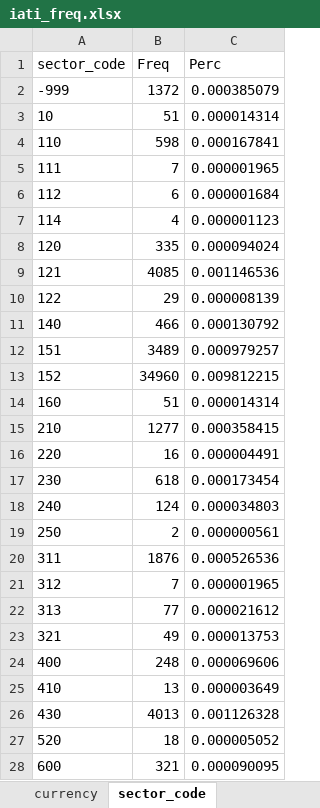
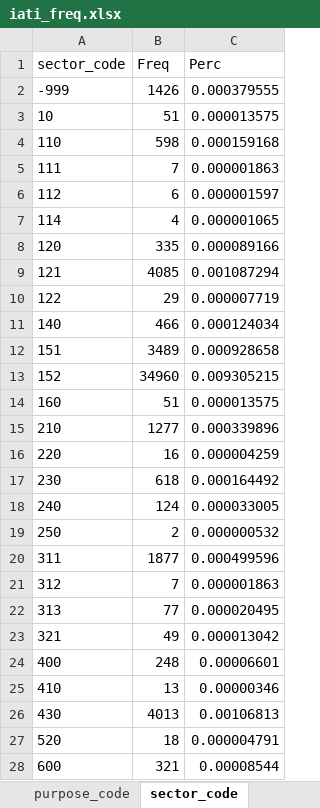
Before and after one commit to akmiller01/iati_flat_testing, an Excel workbook: output/iati_freq.xlsx, sheet sector_code, drawn as a sheet; only a part is shown; values as stored, in another font and other column widths than the file's, no borders; table styles not drawn; the diff covers the shown part only; the diff names each change by its address in the sheet, - before the commit and + after, or states it on an @@ line.

```diff
--- a/output/iati_freq.xlsx (sheet sector_code)
+++ b/output/iati_freq.xlsx (sheet sector_code)
-sheet tab: currency
-B2 (Freq): 1372
+B2 (Freq): 1426
-C2 (Perc): 0.000385079
+C2 (Perc): 0.000379555
-C3 (Perc): 0.000014314
+C3 (Perc): 0.000013575
-C4 (Perc): 0.000167841
+C4 (Perc): 0.000159168
-C5 (Perc): 0.000001965
+C5 (Perc): 0.000001863
-C6 (Perc): 0.000001684
+C6 (Perc): 0.000001597
-C7 (Perc): 0.000001123
+C7 (Perc): 0.000001065
-C8 (Perc): 0.000094024
+C8 (Perc): 0.000089166
-C9 (Perc): 0.001146536
+C9 (Perc): 0.001087294
-C10 (Perc): 0.000008139
+C10 (Perc): 0.000007719
-C11 (Perc): 0.000130792
+C11 (Perc): 0.000124034
-C12 (Perc): 0.000979257
+C12 (Perc): 0.000928658
-C13 (Perc): 0.009812215
+C13 (Perc): 0.009305215
-C14 (Perc): 0.000014314
+C14 (Perc): 0.000013575
-C15 (Perc): 0.000358415
+C15 (Perc): 0.000339896
-C16 (Perc): 0.000004491
+C16 (Perc): 0.000004259
-C17 (Perc): 0.000173454
+C17 (Perc): 0.000164492
-C18 (Perc): 0.000034803
+C18 (Perc): 0.000033005
-C19 (Perc): 0.000000561
+C19 (Perc): 0.000000532
-B20 (Freq): 1876
+B20 (Freq): 1877
-C20 (Perc): 0.000526536
+C20 (Perc): 0.000499596
-C21 (Perc): 0.000001965
+C21 (Perc): 0.000001863
-C22 (Perc): 0.000021612
+C22 (Perc): 0.000020495
-C23 (Perc): 0.000013753
+C23 (Perc): 0.000013042
-C24 (Perc): 0.000069606
+C24 (Perc): 0.00006601
-C25 (Perc): 0.000003649
+C25 (Perc): 0.00000346
-C26 (Perc): 0.001126328
+C26 (Perc): 0.00106813
-C27 (Perc): 0.000005052
+C27 (Perc): 0.000004791
-C28 (Perc): 0.000090095
+C28 (Perc): 0.00008544
```
Also changed, not shown: 1 added row and 538 edited cells elsewhere in this sheet, sheet recipient_code, sheet purpose_code, sheet year, sheet donor_code, sheet channel_code, sheet flow_code, 3 more sheets, other sheet tabs, 11 other files.
